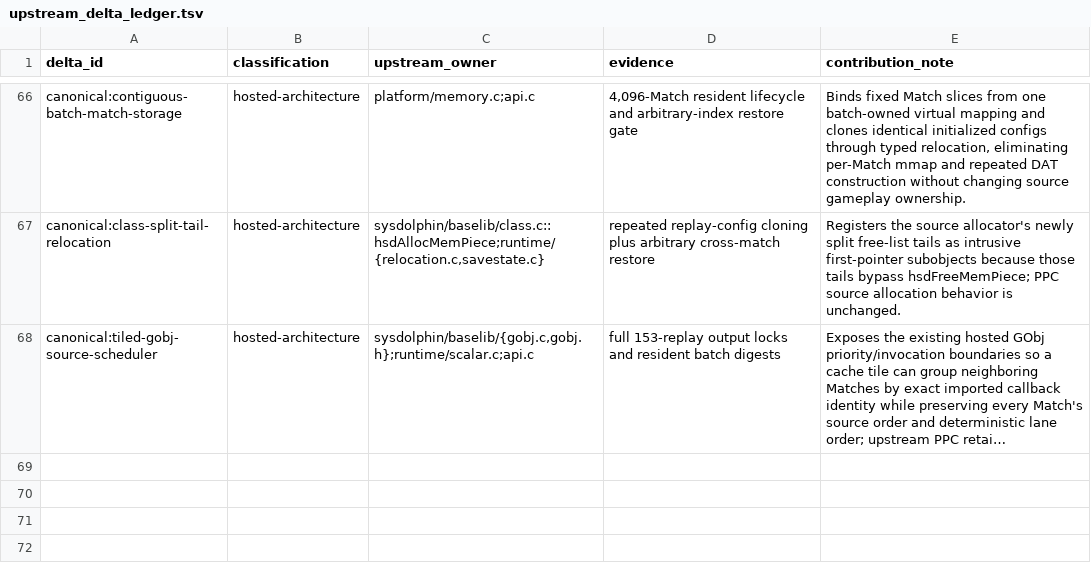
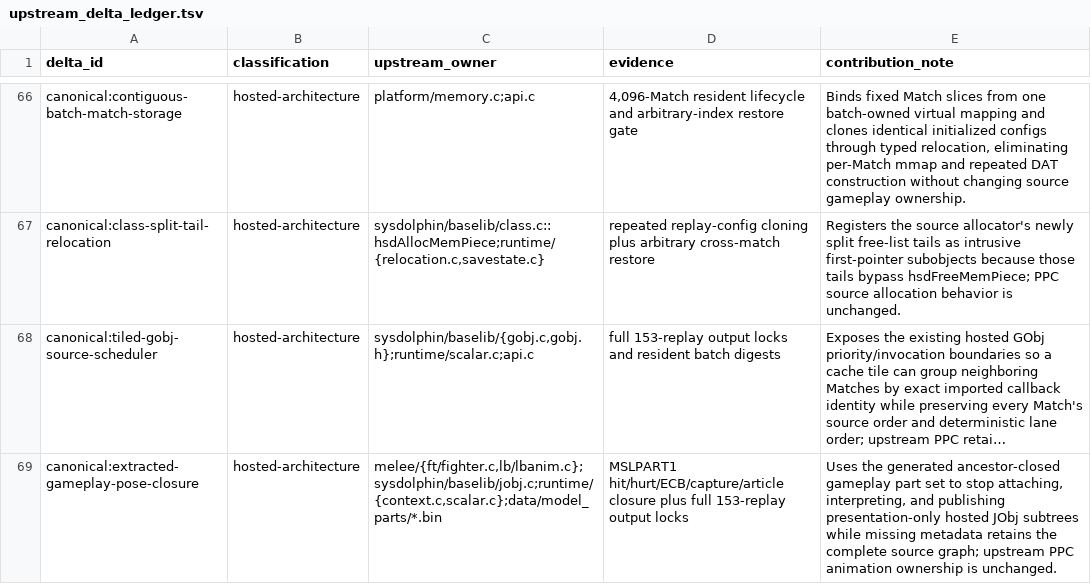
Before and after one commit to kyhavlov/melee-sim-light, a TSV file: src/melee_core/upstream_delta_ledger.tsv, drawn as a sheet; only a part is shown, gaps mark what is left out; long unchanged cells end in …; the diff names each change by its address in the sheet, - before the commit and + after, or states it on an @@ line.

Commit message:
Prune extracted cold fighter pose

```diff
--- a/src/melee_core/upstream_delta_ledger.tsv
+++ b/src/melee_core/upstream_delta_ledger.tsv
+row 69: canonical:extracted-gameplay-pose-closure | hosted-architecture | melee/{ft/fighter.c,lb/lbanim.c};sysdolphin/baselib/jobj.c;runtime/{context.c,scalar.c};data/model_parts/*.bin | MSLPART1 hit/hurt/ECB/capture/article closure plus full 153-replay output locks | Uses the generated ancestor-closed gameplay part set to stop attaching, interpreting, and publishing presentation-only hosted JObj subtrees while missing metadata retains the complete source graph; upstream PPC animation ownership is unchanged.
```
Also changed, not shown: 13 other files.
